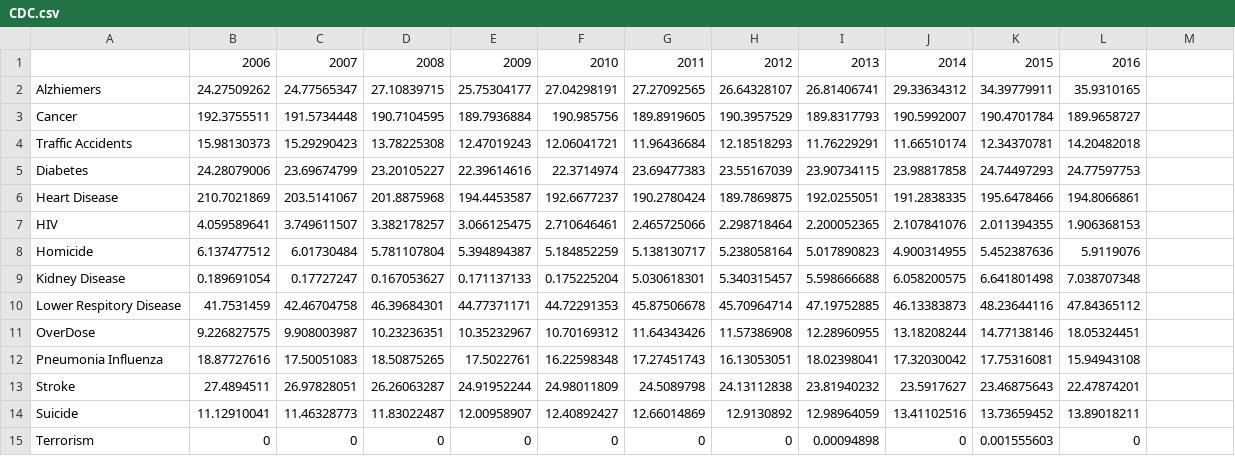
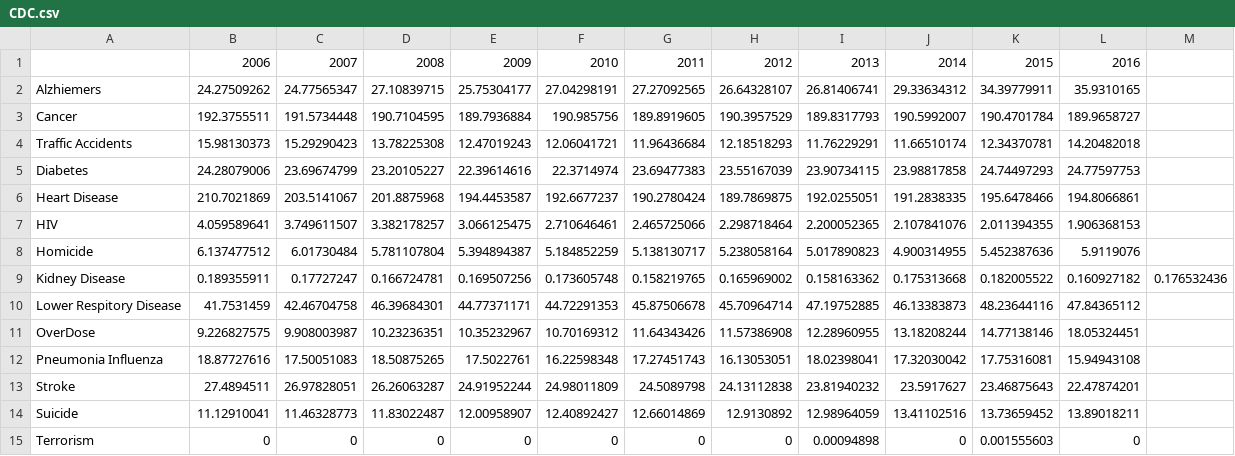
Before and after one commit to CalebChronowski/Data-Bootcamp-Project-1-Group-C, a CSV file: Resources/CDC.csv, drawn as a sheet; the diff names each change by its address in the sheet, - before the commit and + after, or states it on an @@ line.

```diff
--- a/Resources/CDC.csv
+++ b/Resources/CDC.csv
-B9: 0.189691054
+B9: 0.189355911
-D9: 0.167053627
+D9: 0.166724781
-E9: 0.171137133
+E9: 0.169507256
-F9: 0.175225204
+F9: 0.173605748
-G9: 5.030618301
+G9: 0.158219765
-H9: 5.340315457
+H9: 0.165969002
-I9: 5.598666688
+I9: 0.158163362
-J9: 6.058200575
+J9: 0.175313668
-K9: 6.641801498
+K9: 0.182005522
-L9: 7.038707348
+L9: 0.160927182
-M9: (empty)
+M9: 0.176532436
```
Also changed, not shown: 1 other file.
